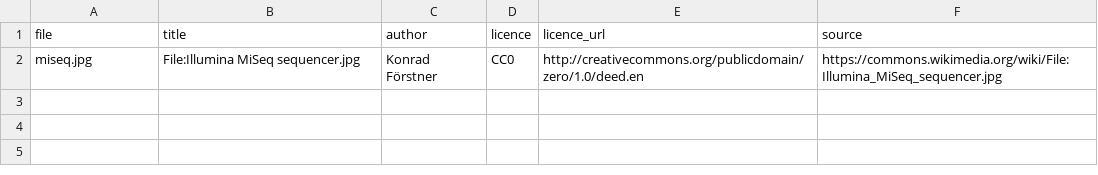
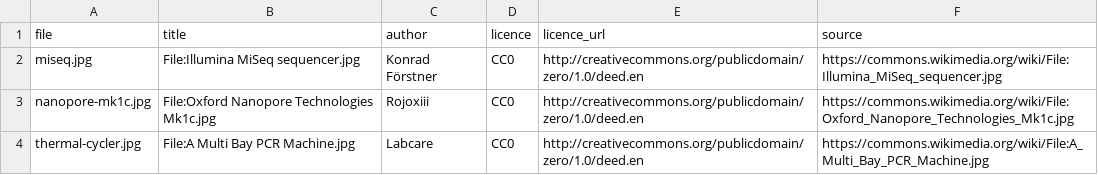
Before and after one commit to henriksson-lab/course_NGS, a TSV file: img/CREDITS.tsv, drawn as a sheet.

```diff
--- a/img/CREDITS.tsv
+++ b/img/CREDITS.tsv
@@ -2 +2,3 @@ file	title	author	licence	licence_url	source
 miseq.jpg	File:Illumina MiSeq sequencer.jpg	Konrad Förstner	CC0	http://creativecommons.org/publicdomain/zero/1.0/deed.en	https://commons.wikimedia.org/wiki/File:Illumina_MiSeq_sequencer.jpg
+nanopore-mk1c.jpg	File:Oxford Nanopore Technologies Mk1c.jpg	Rojoxiii	CC0	http://creativecommons.org/publicdomain/zero/1.0/deed.en	https://commons.wikimedia.org/wiki/File:Oxford_Nanopore_Technologies_Mk1c.jpg
+thermal-cycler.jpg	File:A Multi Bay PCR Machine.jpg	Labcare	CC0	http://creativecommons.org/publicdomain/zero/1.0/deed.en	https://commons.wikimedia.org/wiki/File:A_Multi_Bay_PCR_Machine.jpg
```
Also changed, not shown: 6 other files.
